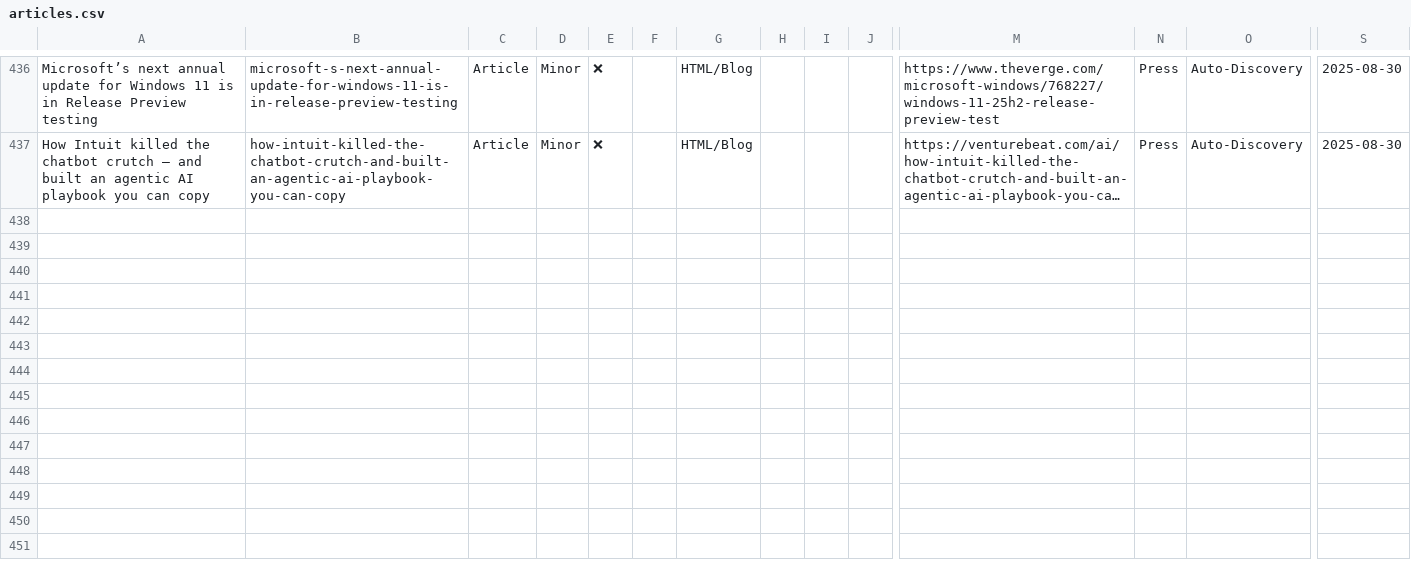
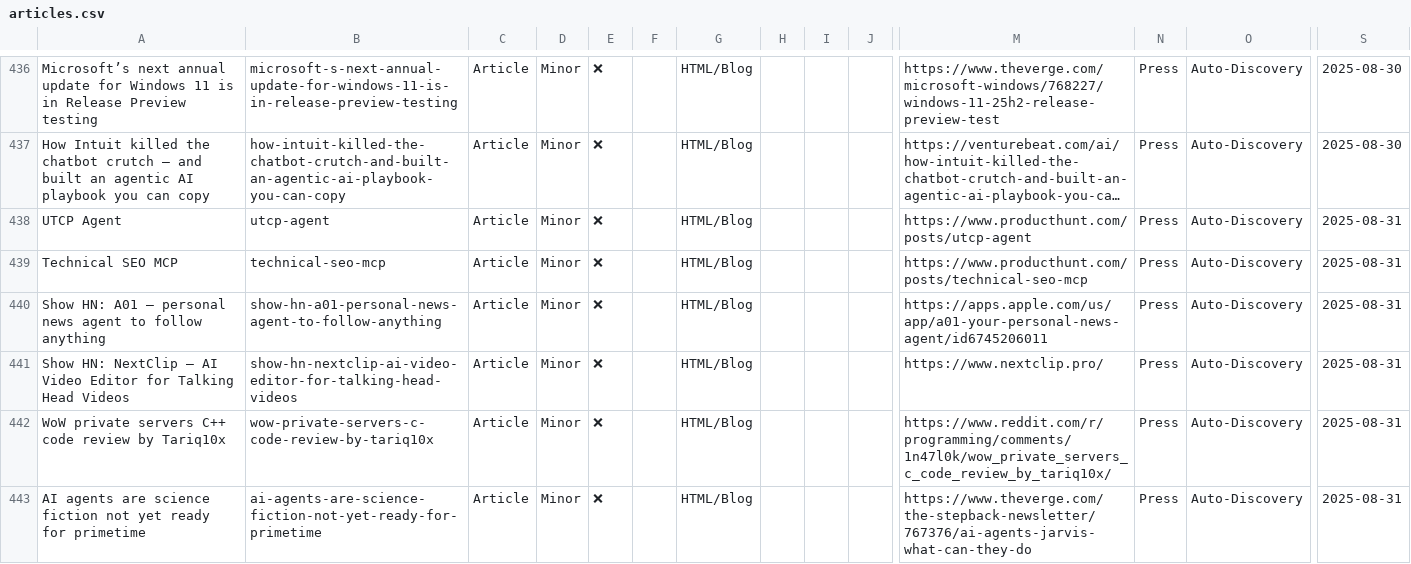
Before and after one commit to uberpu-ntiva/prindle-sprick-ai, a CSV file: data/articles.csv, drawn as a sheet; only a part is shown, gaps mark what is left out; long unchanged cells end in …; rows hold the shown columns only; the diff names each change by its address in the sheet, - before the commit and + after, or states it on an @@ line.

```diff
--- a/data/articles.csv
+++ b/data/articles.csv
+row 438: UTCP Agent | utcp-agent | Article | Minor | ❌ |  | HTML/Blog |  |  |  | https://www.producthunt.com/posts/utcp-agent | Press | Auto-Discovery | 2025-08-31
+row 439: Technical SEO MCP | technical-seo-mcp | Article | Minor | ❌ |  | HTML/Blog |  |  |  | https://www.producthunt.com/posts/technical-seo-mcp | Press | Auto-Discovery | 2025-08-31
+row 440: Show HN: A01 – personal news agent to follow anything | show-hn-a01-personal-news-agent-to-follow-anything | Article | Minor | ❌ |  | HTML/Blog |  |  |  | https://apps.apple.com/us/app/a01-your-personal-news-agent/id6745206011 | Press | Auto-Discovery | 2025-08-31
+row 441: Show HN: NextClip – AI Video Editor for Talking Head Videos | show-hn-nextclip-ai-video-editor-for-talking-head-videos | Article | Minor | ❌ |  | HTML/Blog |  |  |  | https://www.nextclip.pro/ | Press | Auto-Discovery | 2025-08-31
+row 442: WoW private servers C++ code review by Tariq10x | wow-private-servers-c-code-review-by-tariq10x | Article | Minor | ❌ |  | HTML/Blog |  |  |  | https://www.reddit.com/r/programming/comments/1n47l0k/wow_private_servers_c_code_review_by_tariq10x/ | Press | Auto-Discovery | 2025-08-31
+row 443: AI agents are science fiction not yet ready for primetime | ai-agents-are-science-fiction-not-yet-ready-for-primetime | Article | Minor | ❌ |  | HTML/Blog |  |  |  | https://www.theverge.com/the-stepback-newsletter/767376/ai-agents-jarvis-what-can-they-do | Press | Auto-Discovery | 2025-08-31
```
Also changed, not shown: data/tools.csv, 9 other files.
